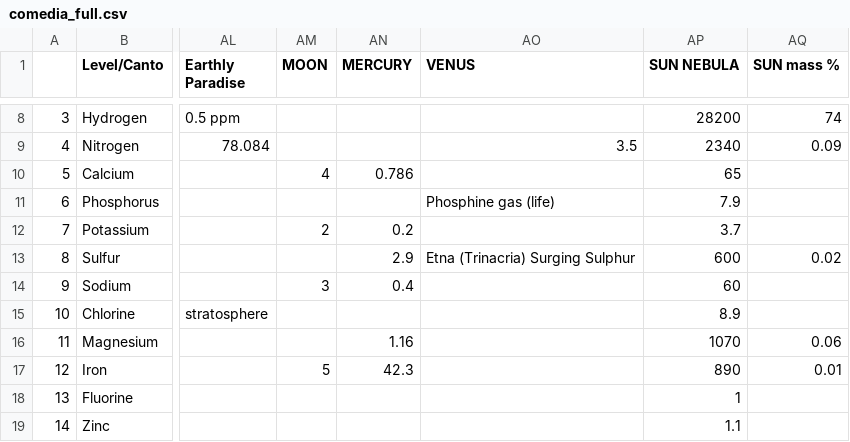
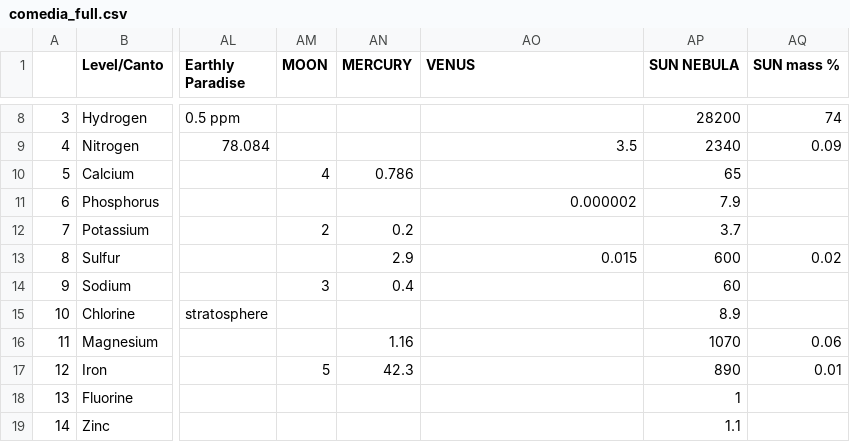
Before and after one commit to knonode/The-Random-Comedy, a CSV file: comedia_full.csv, drawn as a sheet; only a part is shown, gaps mark what is left out; the diff names each change by its address in the sheet, - before the commit and + after, or states it on an @@ line.

Commit message:
Add Sulphur and Phoshor to Venus

```diff
--- a/comedia_full.csv
+++ b/comedia_full.csv
-AO11 (VENUS): Phosphine gas (life)
+AO11 (VENUS): 0.000002
-AO13 (VENUS): Etna (Trinacria) Surging Sulphur
+AO13 (VENUS): 0.015
```
Also changed, not shown: 1 other file.
